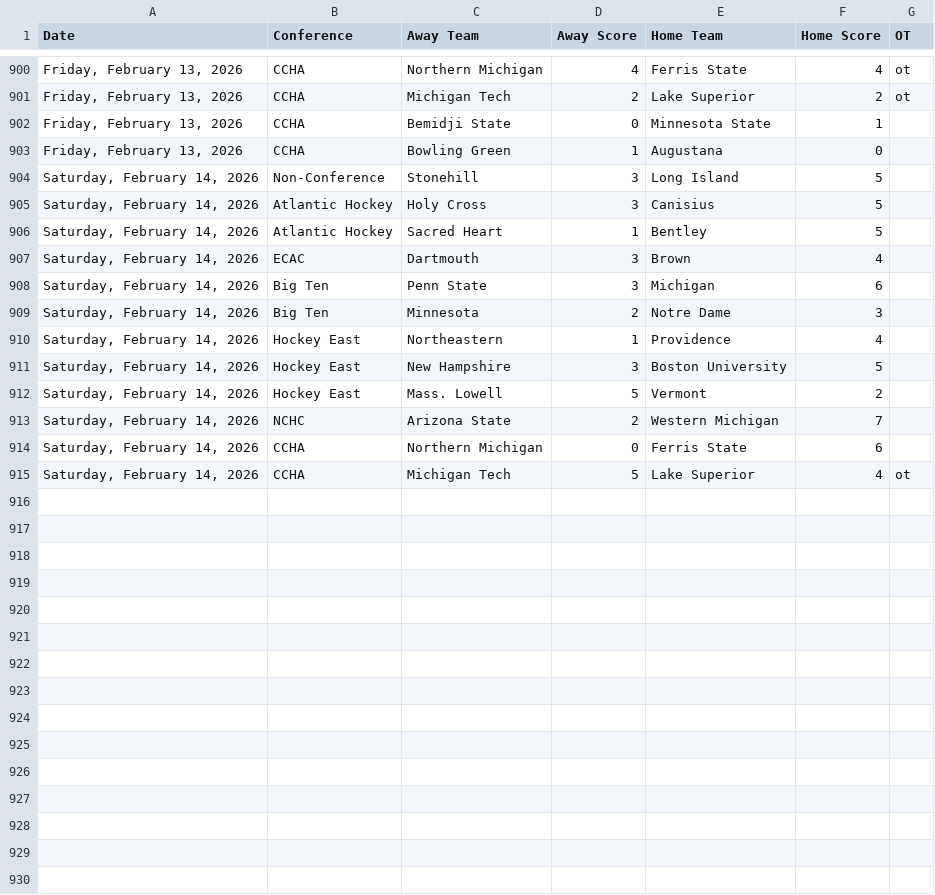
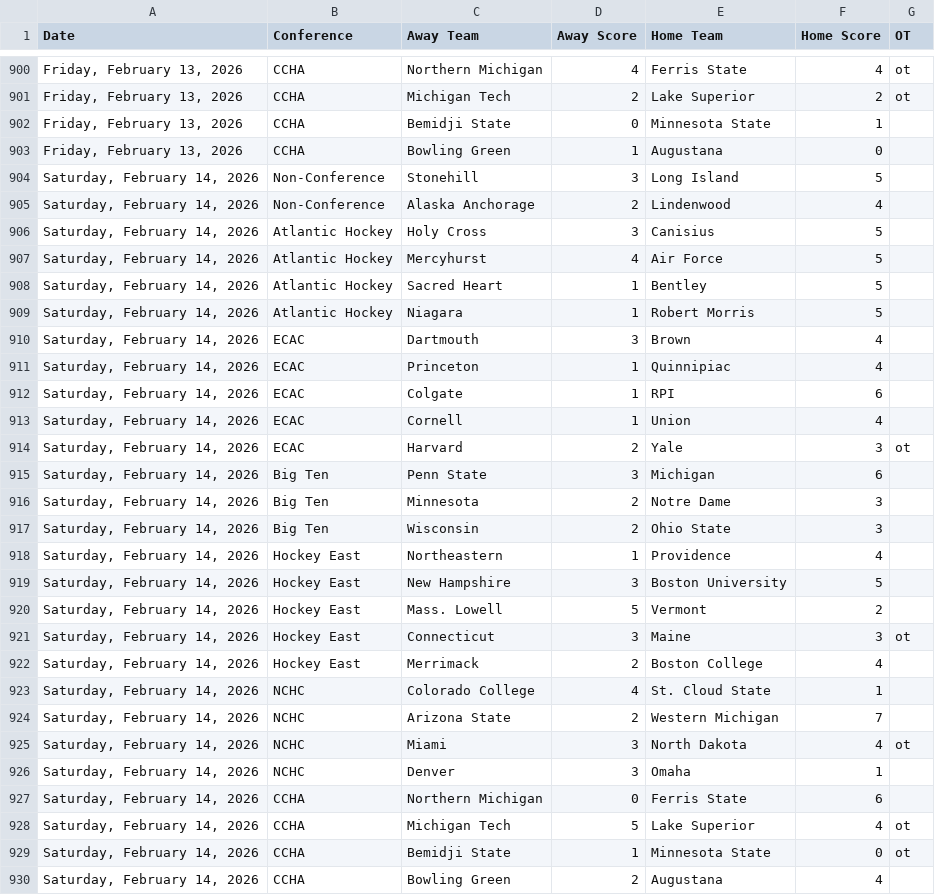
Before and after one commit to MasonLRoach/sports-elo-rankings, a CSV file: data/games.csv, drawn as a sheet; only a part is shown, gaps mark what is left out.

```diff
--- a/data/games.csv
+++ b/data/games.csv
@@ -904,7 +904,15 @@ Date,Conference,Away Team,Away Score,Home Team,Home Score,OT
 "Saturday, February 14, 2026",Non-Conference,Stonehill,3,Long Island,5,
+"Saturday, February 14, 2026",Non-Conference,Alaska Anchorage,2,Lindenwood,4,
 "Saturday, February 14, 2026",Atlantic Hockey,Holy Cross,3,Canisius,5,
+"Saturday, February 14, 2026",Atlantic Hockey,Mercyhurst,4,Air Force,5,
 "Saturday, February 14, 2026",Atlantic Hockey,Sacred Heart,1,Bentley,5,
+"Saturday, February 14, 2026",Atlantic Hockey,Niagara,1,Robert Morris,5,
 "Saturday, February 14, 2026",ECAC,Dartmouth,3,Brown,4,
+"Saturday, February 14, 2026",ECAC,Princeton,1,Quinnipiac,4,
+"Saturday, February 14, 2026",ECAC,Colgate,1,RPI,6,
+"Saturday, February 14, 2026",ECAC,Cornell,1,Union,4,
+"Saturday, February 14, 2026",ECAC,Harvard,2,Yale,3,ot
 "Saturday, February 14, 2026",Big Ten,Penn State,3,Michigan,6,
 "Saturday, February 14, 2026",Big Ten,Minnesota,2,Notre Dame,3,
+"Saturday, February 14, 2026",Big Ten,Wisconsin,2,Ohio State,3,
 "Saturday, February 14, 2026",Hockey East,Northeastern,1,Providence,4,
@@ -912,4 +920,11 @@ Date,Conference,Away Team,Away Score,Home Team,Home Score,OT
 "Saturday, February 14, 2026",Hockey East,Mass. Lowell,5,Vermont,2,
+"Saturday, February 14, 2026",Hockey East,Connecticut,3,Maine,3,ot
+"Saturday, February 14, 2026",Hockey East,Merrimack,2,Boston College,4,
+"Saturday, February 14, 2026",NCHC,Colorado College,4,St. Cloud State,1,
 "Saturday, February 14, 2026",NCHC,Arizona State,2,Western Michigan,7,
+"Saturday, February 14, 2026",NCHC,Miami,3,North Dakota,4,ot
+"Saturday, February 14, 2026",NCHC,Denver,3,Omaha,1,
 "Saturday, February 14, 2026",CCHA,Northern Michigan,0,Ferris State,6,
 "Saturday, February 14, 2026",CCHA,Michigan Tech,5,Lake Superior,4,ot
+"Saturday, February 14, 2026",CCHA,Bemidji State,1,Minnesota State,0,ot
+"Saturday, February 14, 2026",CCHA,Bowling Green,2,Augustana,4,
```
Also changed, not shown: 2 other files.
